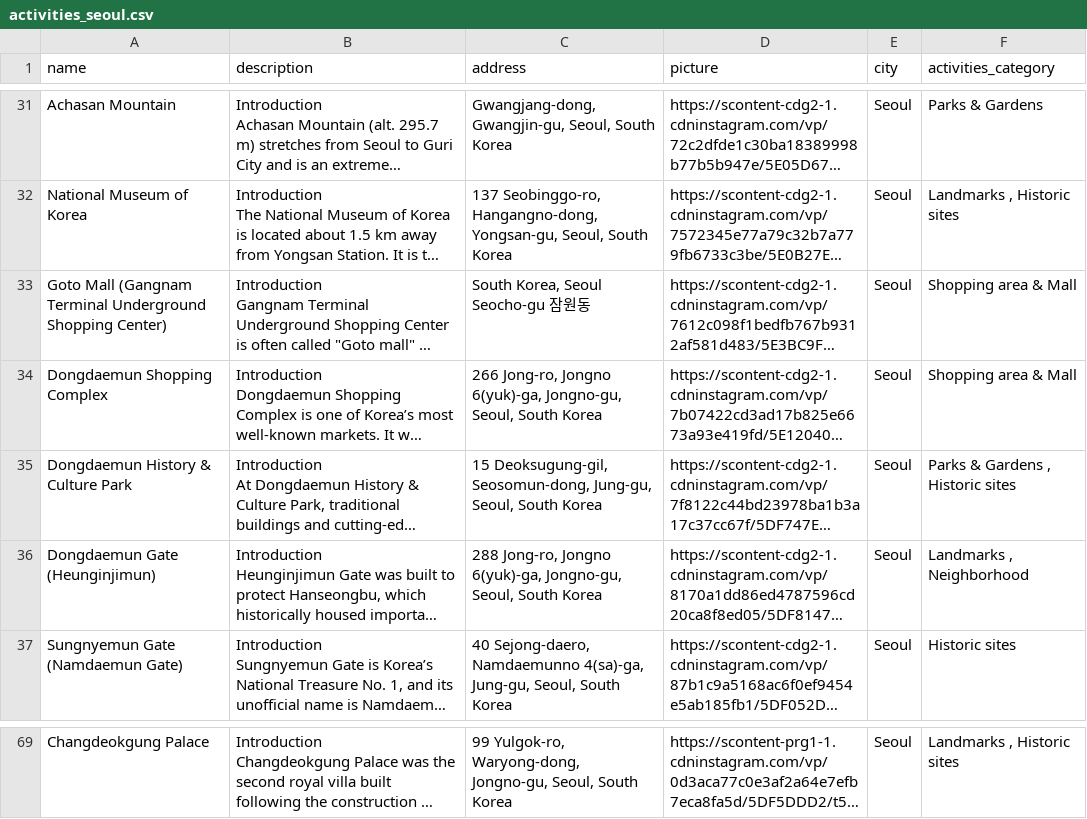
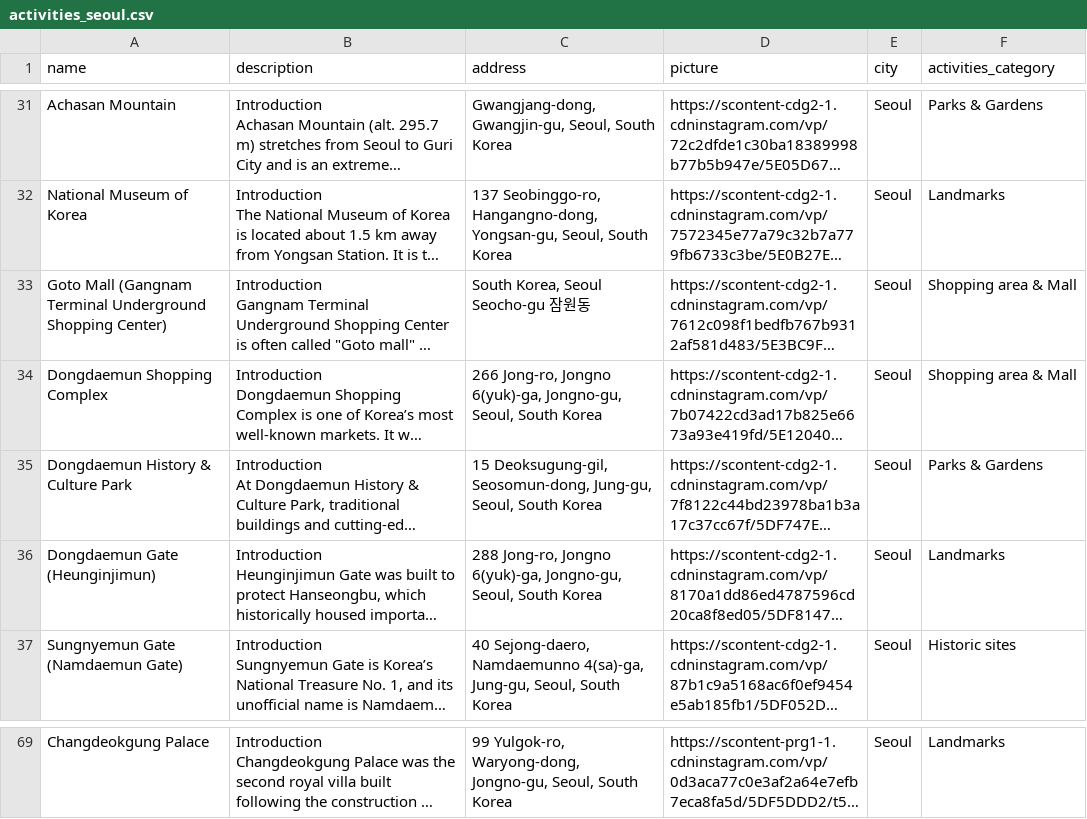
Before and after one commit to david115896/Monvoyage, a CSV file: activities_seoul.csv, drawn as a sheet; only a part is shown, gaps mark what is left out; long unchanged cells end in …; the diff covers the shown part only; the diff names each change by its address in the sheet, - before the commit and + after, or states it on an @@ line.

```diff
--- a/activities_seoul.csv
+++ b/activities_seoul.csv
-F32 (activities_category): Landmarks , Historic sites
+F32 (activities_category): Landmarks
-F35 (activities_category): Parks & Gardens , Historic sites
+F35 (activities_category): Parks & Gardens
-F36 (activities_category): Landmarks , Neighborhood
+F36 (activities_category): Landmarks
-F69 (activities_category): Landmarks , Historic sites
+F69 (activities_category): Landmarks
```
Also changed, not shown: 26 edited cells elsewhere in this file.
